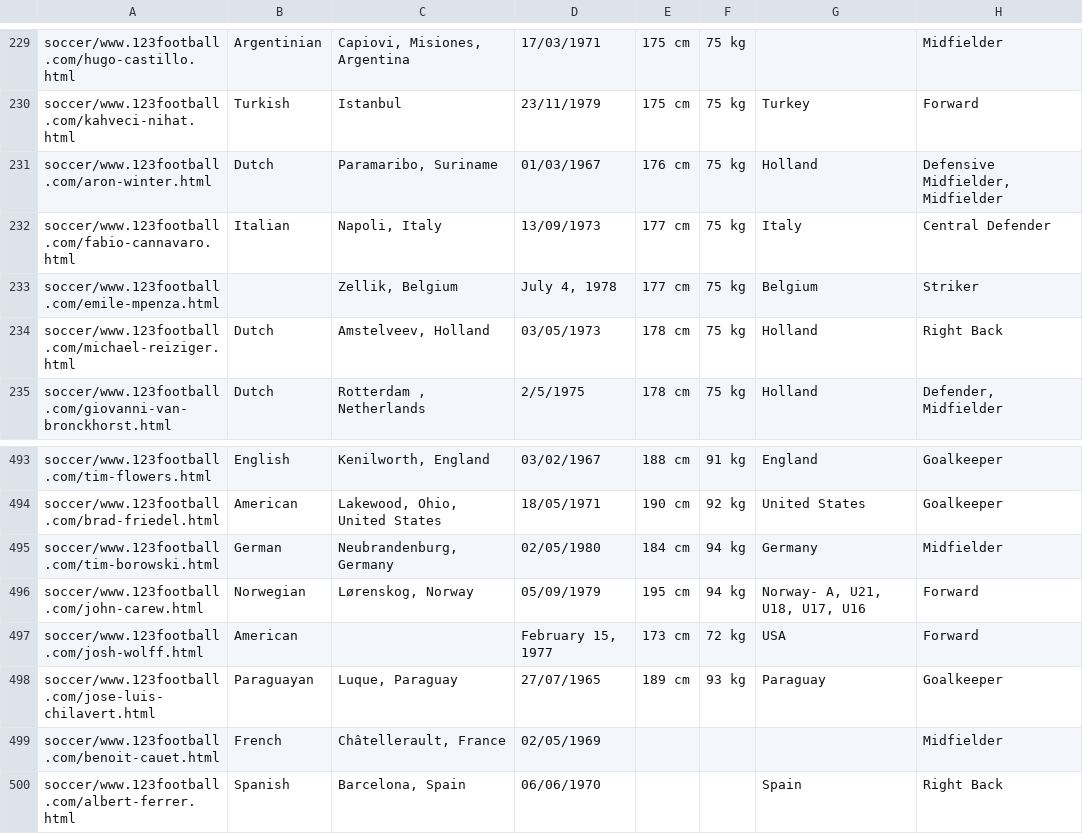
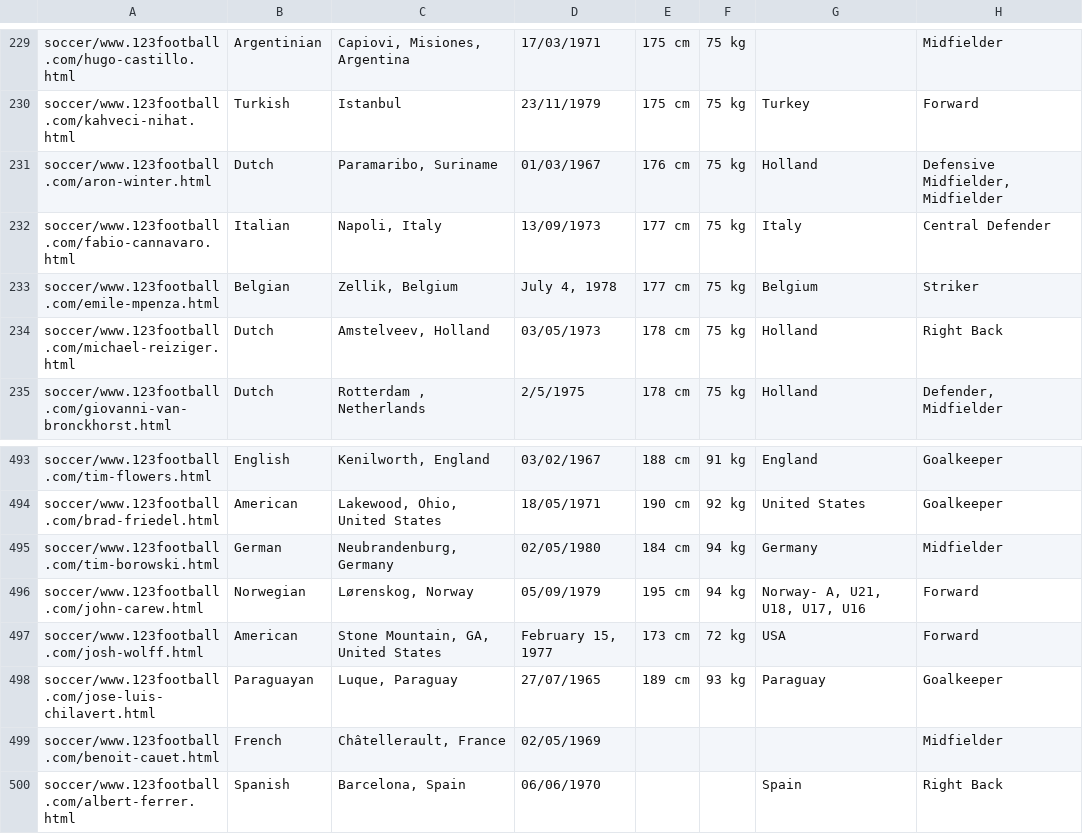
Before and after one commit to Nicholas-Lee-Bateman-282787728/WebExtractionDatasets, a CSV file: WEIR/groundtruth/soccer/www.123football.com.csv, drawn as a sheet; only a part is shown, gaps mark what is left out.

Commit message:
mais correções no gabarito de 123football. Tudo devido a variação de template

```diff
--- a/WEIR/groundtruth/soccer/www.123football.com.csv
+++ b/WEIR/groundtruth/soccer/www.123football.com.csv
@@ -232,3 +232,3 @@ soccer/www.123football.com/aron-winter.html,Dutch,"Paramaribo, Suriname",01/03/1
 soccer/www.123football.com/fabio-cannavaro.html,Italian,"Napoli, Italy",13/09/1973,177 cm,75 kg,Italy,Central Defender
-soccer/www.123football.com/emile-mpenza.html,,"Zellik, Belgium","July 4, 1978",177 cm,75 kg,Belgium,Striker
+soccer/www.123football.com/emile-mpenza.html,Belgian,"Zellik, Belgium","July 4, 1978",177 cm,75 kg,Belgium,Striker
 soccer/www.123football.com/michael-reiziger.html,Dutch,"Amstelveev, Holland",03/05/1973,178 cm,75 kg,Holland,Right Back
@@ -496,3 +496,3 @@ soccer/www.123football.com/tim-borowski.html,German,"Neubrandenburg, Germany",02
 soccer/www.123football.com/john-carew.html,Norwegian,"Lørenskog, Norway",05/09/1979,195 cm,94 kg,"Norway- A, U21, U18, U17, U16",Forward
-soccer/www.123football.com/josh-wolff.html,American,,"February 15, 1977",173 cm,72 kg,USA,Forward
+soccer/www.123football.com/josh-wolff.html,American,"Stone Mountain, GA, United States","February 15, 1977",173 cm,72 kg,USA,Forward
 soccer/www.123football.com/jose-luis-chilavert.html,Paraguayan,"Luque, Paraguay",27/07/1965,189 cm,93 kg,Paraguay,Goalkeeper
```
